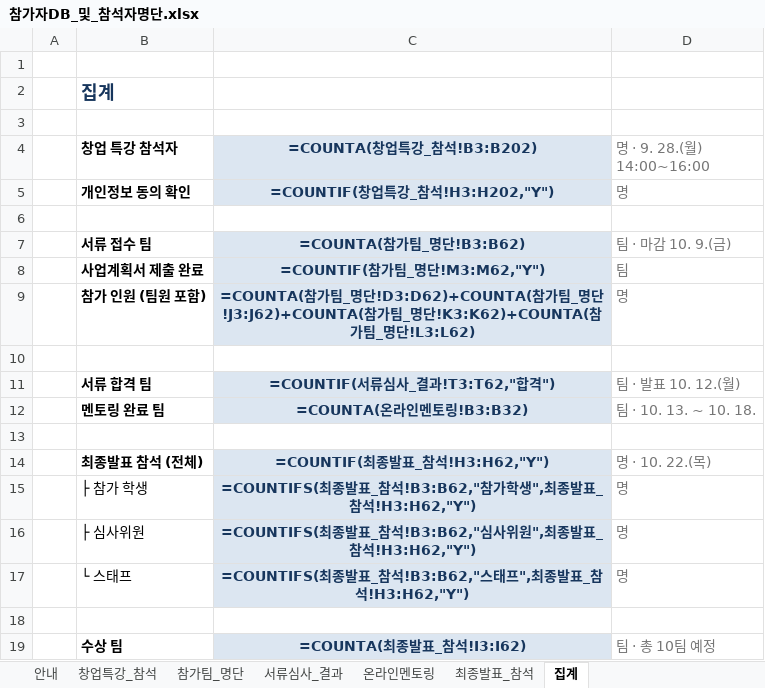
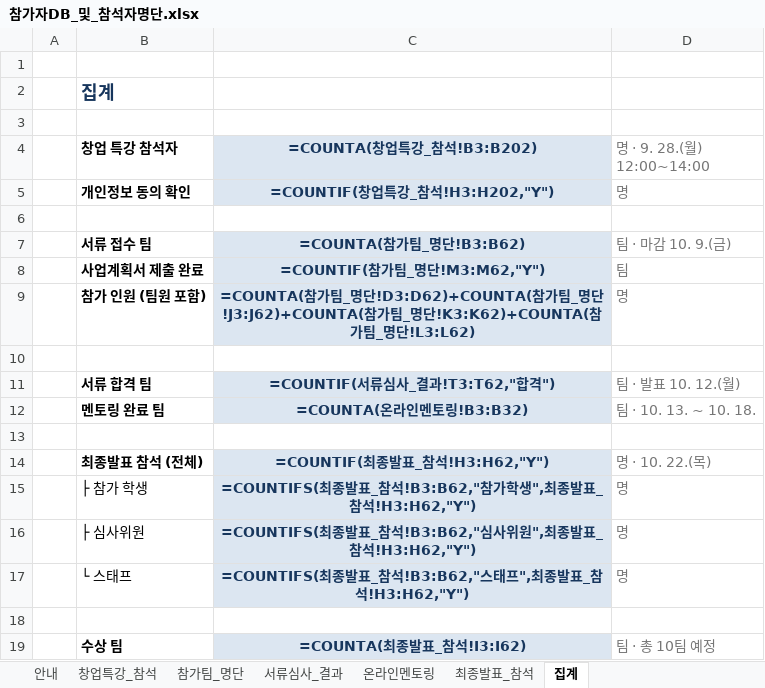
Before and after one commit to ces-gif/reborn-contents, an Excel workbook: docs/2026-참석자명단/참가자DB_및_참석자명단.xlsx, sheet 집계, drawn as a sheet; values as stored, in another font and other column widths than the file's, no borders; formulas without a stored value are shown as written; the diff names each change by its address in the sheet, - before the commit and + after, or states it on an @@ line.

```diff
--- a/docs/2026-참석자명단/참가자DB_및_참석자명단.xlsx (sheet 집계)
+++ b/docs/2026-참석자명단/참가자DB_및_참석자명단.xlsx (sheet 집계)
-D4: 명 · 9. 28.(월) 14:00~16:00
+D4: 명 · 9. 28.(월) 12:00~14:00
```
Also changed, not shown: sheet 창업특강_참석, 31 other files.
